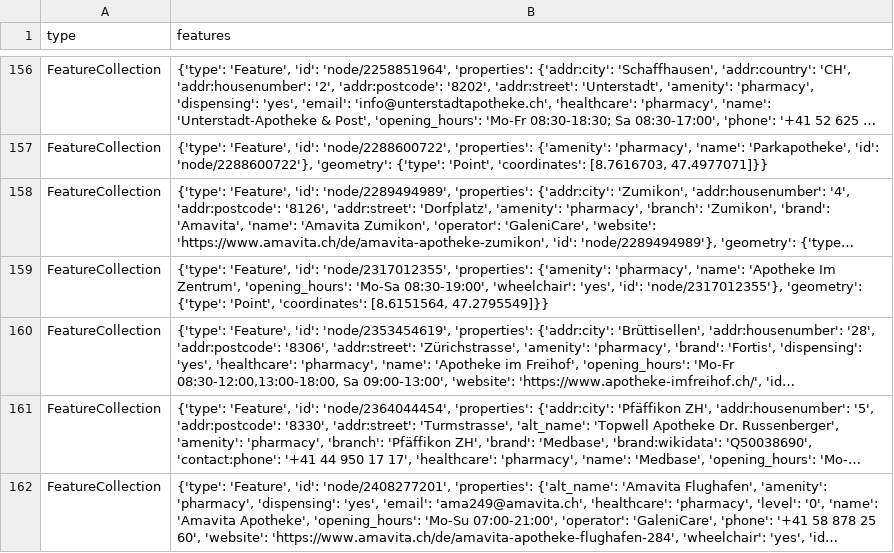
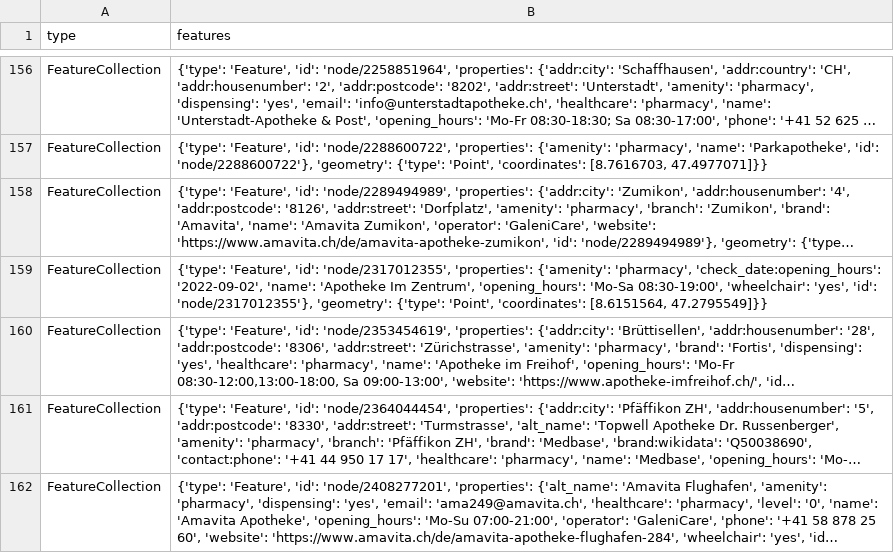
Before and after one commit to chnuessli/elz-data, a CSV file: data/csv/pharmacy/pharmacy_dispo_srz.csv, drawn as a sheet; only a part is shown, gaps mark what is left out; long unchanged cells end in …; the diff names each change by its address in the sheet, - before the commit and + after, or states it on an @@ line.

```diff
--- a/data/csv/pharmacy/pharmacy_dispo_srz.csv
+++ b/data/csv/pharmacy/pharmacy_dispo_srz.csv
-B159 (features): …{'amenity': 'pharmacy', 'name': 'Apotheke…
+B159 (features): …{'amenity': 'pharmacy', 'check_date:opening_hours': '2022-09-02', 'name': 'Apotheke…
```
Also changed, not shown: data/csv/access/gates/gates_dispo_srz.csv, data/csv/access/gates/gates_kt_zh.csv, 6 other files.
